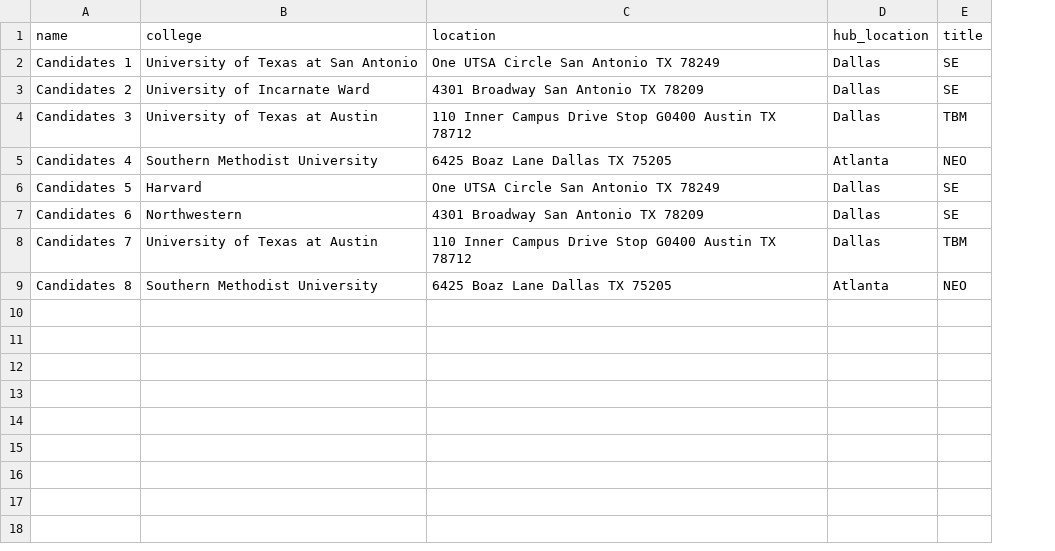
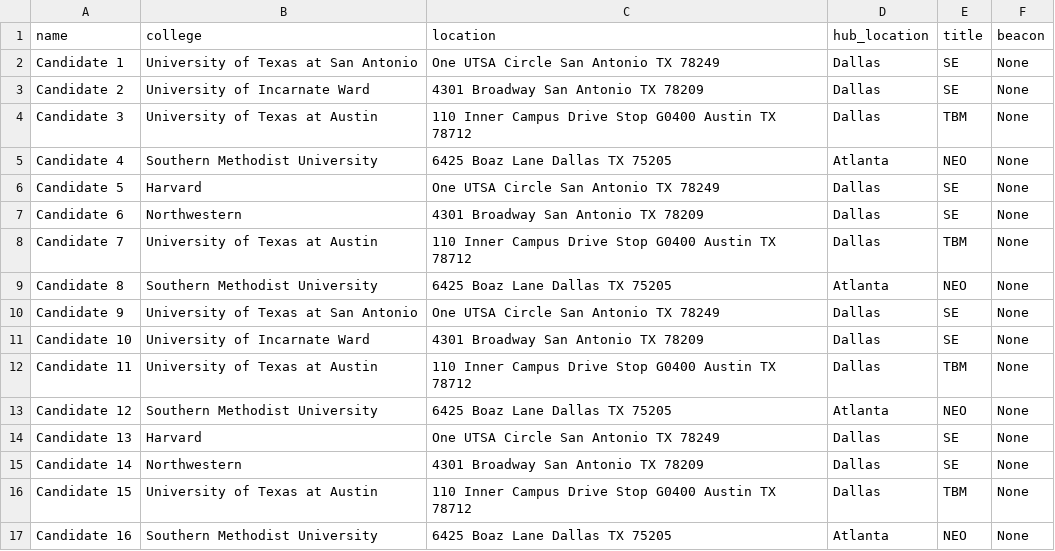
Before and after one commit to promisecsmajor/tdp-script, a CSV file: candidates.csv, drawn as a sheet; the diff names each change by its address in the sheet, - before the commit and + after, or states it on an @@ line.

```diff
--- a/candidates.csv
+++ b/candidates.csv
+column F (beacon), rows 2-9: all None
-A2 (name): Candidates 1
+A2 (name): Candidate 1
-A3 (name): Candidates 2
+A3 (name): Candidate 2
-A4 (name): Candidates 3
+A4 (name): Candidate 3
-A5 (name): Candidates 4
+A5 (name): Candidate 4
-A6 (name): Candidates 5
+A6 (name): Candidate 5
-A7 (name): Candidates 6
+A7 (name): Candidate 6
-A8 (name): Candidates 7
+A8 (name): Candidate 7
-A9 (name): Candidates 8
+A9 (name): Candidate 8
+row 10: Candidate 9 | University of Texas at San Antonio | One UTSA Circle San Antonio TX 78249 | Dallas | SE | None
+row 11: Candidate 10 | University of Incarnate Ward | 4301 Broadway San Antonio TX 78209 | Dallas | SE | None
+row 12: Candidate 11 | University of Texas at Austin | 110 Inner Campus Drive Stop G0400 Austin TX 78712 | Dallas | TBM | None
+row 13: Candidate 12 | Southern Methodist University | 6425 Boaz Lane Dallas TX 75205 | Atlanta | NEO | None
+row 14: Candidate 13 | Harvard | One UTSA Circle San Antonio TX 78249 | Dallas | SE | None
+row 15: Candidate 14 | Northwestern | 4301 Broadway San Antonio TX 78209 | Dallas | SE | None
+row 16: Candidate 15 | University of Texas at Austin | 110 Inner Campus Drive Stop G0400 Austin TX 78712 | Dallas | TBM | None
+row 17: Candidate 16 | Southern Methodist University | 6425 Boaz Lane Dallas TX 75205 | Atlanta | NEO | None
```
Also changed, not shown: beacons.csv, 1 other file.
